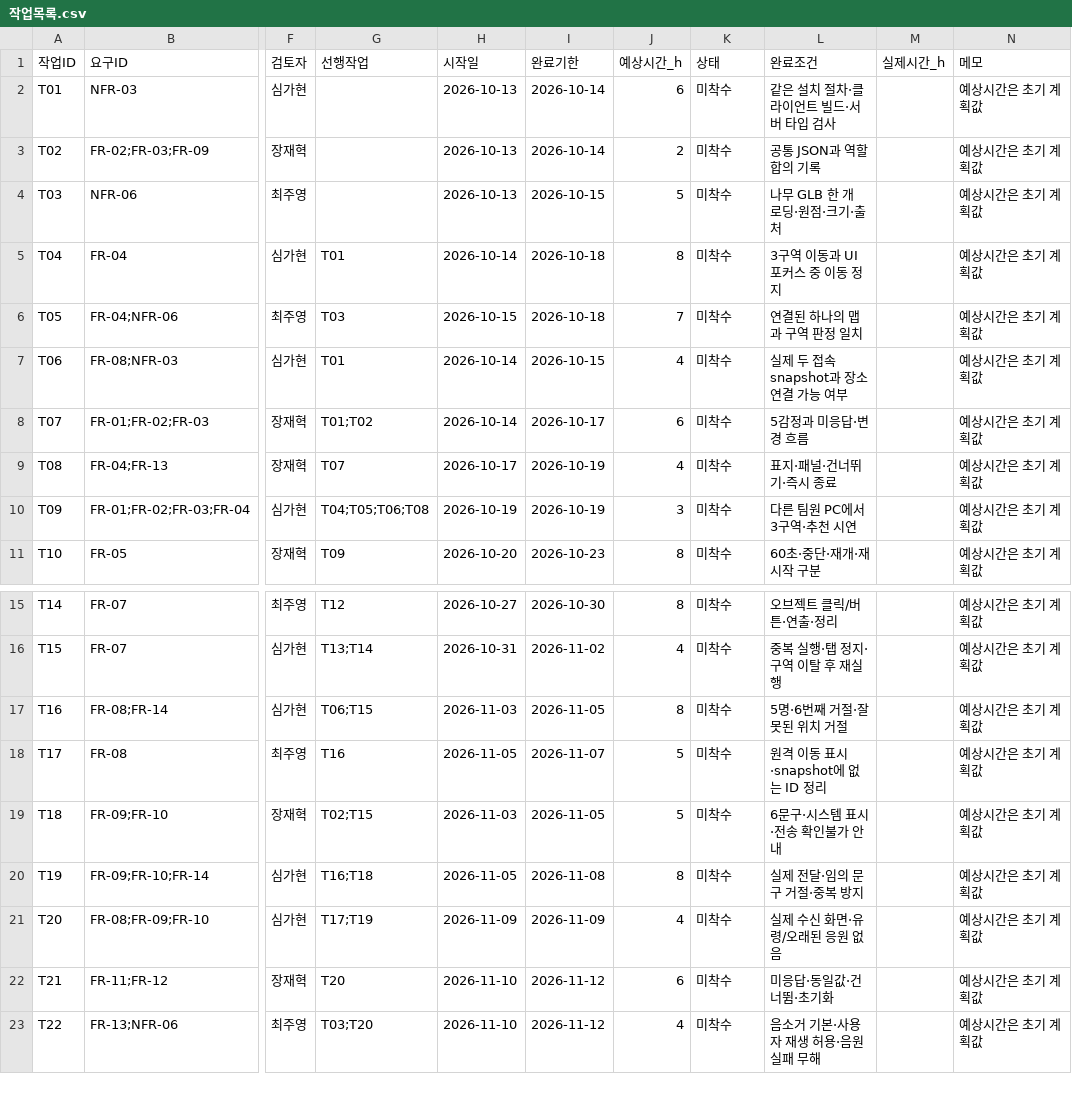
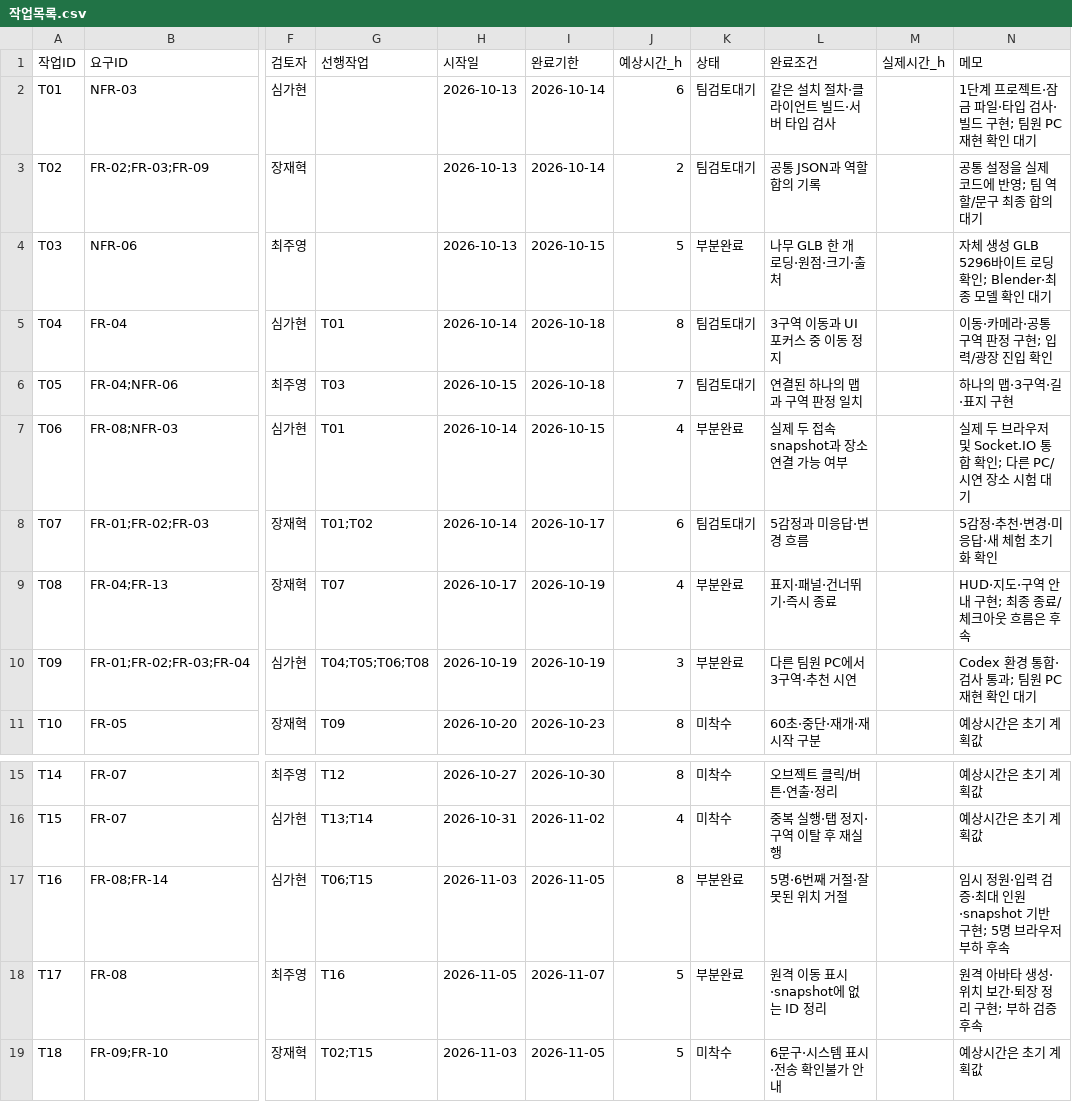
Before and after one commit to ChoiPython/maeum, a CSV file: 개발준비/작업목록.csv, drawn as a sheet; only a part is shown, gaps mark what is left out; the shorter side is filled out with more unchanged rows; the diff names each change by its address in the sheet, - before the commit and + after, or states it on an @@ line.

```diff
--- a/개발준비/작업목록.csv
+++ b/개발준비/작업목록.csv
-K2:K3 (상태): 미착수
+K2:K3 (상태): 팀검토대기
-N2 (메모): 예상시간은 초기 계획값
+N2 (메모): 1단계 프로젝트·잠금 파일·타입 검사·빌드 구현; 팀원 PC 재현 확인 대기
-N3 (메모): 예상시간은 초기 계획값
+N3 (메모): 공통 설정을 실제 코드에 반영; 팀 역할/문구 최종 합의 대기
-K4 (상태): 미착수
+K4 (상태): 부분완료
-N4 (메모): 예상시간은 초기 계획값
+N4 (메모): 자체 생성 GLB 5296바이트 로딩 확인; Blender·최종 모델 확인 대기
-K5:K6 (상태): 미착수
+K5:K6 (상태): 팀검토대기
-N5 (메모): 예상시간은 초기 계획값
+N5 (메모): 이동·카메라·공통 구역 판정 구현; 입력/광장 진입 확인
-N6 (메모): 예상시간은 초기 계획값
+N6 (메모): 하나의 맵·3구역·길·표지 구현
-K7 (상태): 미착수
+K7 (상태): 부분완료
-N7 (메모): 예상시간은 초기 계획값
+N7 (메모): 실제 두 브라우저 및 Socket.IO 통합 확인; 다른 PC/시연 장소 시험 대기
-K8 (상태): 미착수
+K8 (상태): 팀검토대기
-N8 (메모): 예상시간은 초기 계획값
+N8 (메모): 5감정·추천·변경·미응답·새 체험 초기화 확인
-K9:K10 (상태): 미착수
+K9:K10 (상태): 부분완료
-N9 (메모): 예상시간은 초기 계획값
+N9 (메모): HUD·지도·구역 안내 구현; 최종 종료/체크아웃 흐름은 후속
-N10 (메모): 예상시간은 초기 계획값
+N10 (메모): Codex 환경 통합·검사 통과; 팀원 PC 재현 확인 대기
-K17:K18 (상태): 미착수
+K17:K18 (상태): 부분완료
-N17 (메모): 예상시간은 초기 계획값
+N17 (메모): 임시 정원·입력 검증·최대 인원·snapshot 기반 구현; 5명 브라우저 부하 후속
-N18 (메모): 예상시간은 초기 계획값
+N18 (메모): 원격 아바타 생성·위치 보간·퇴장 정리 구현; 부하 검증 후속
```
Also changed, not shown: 개발준비/에셋목록.csv, 개발준비/테스트케이스.csv, 35 other files.
